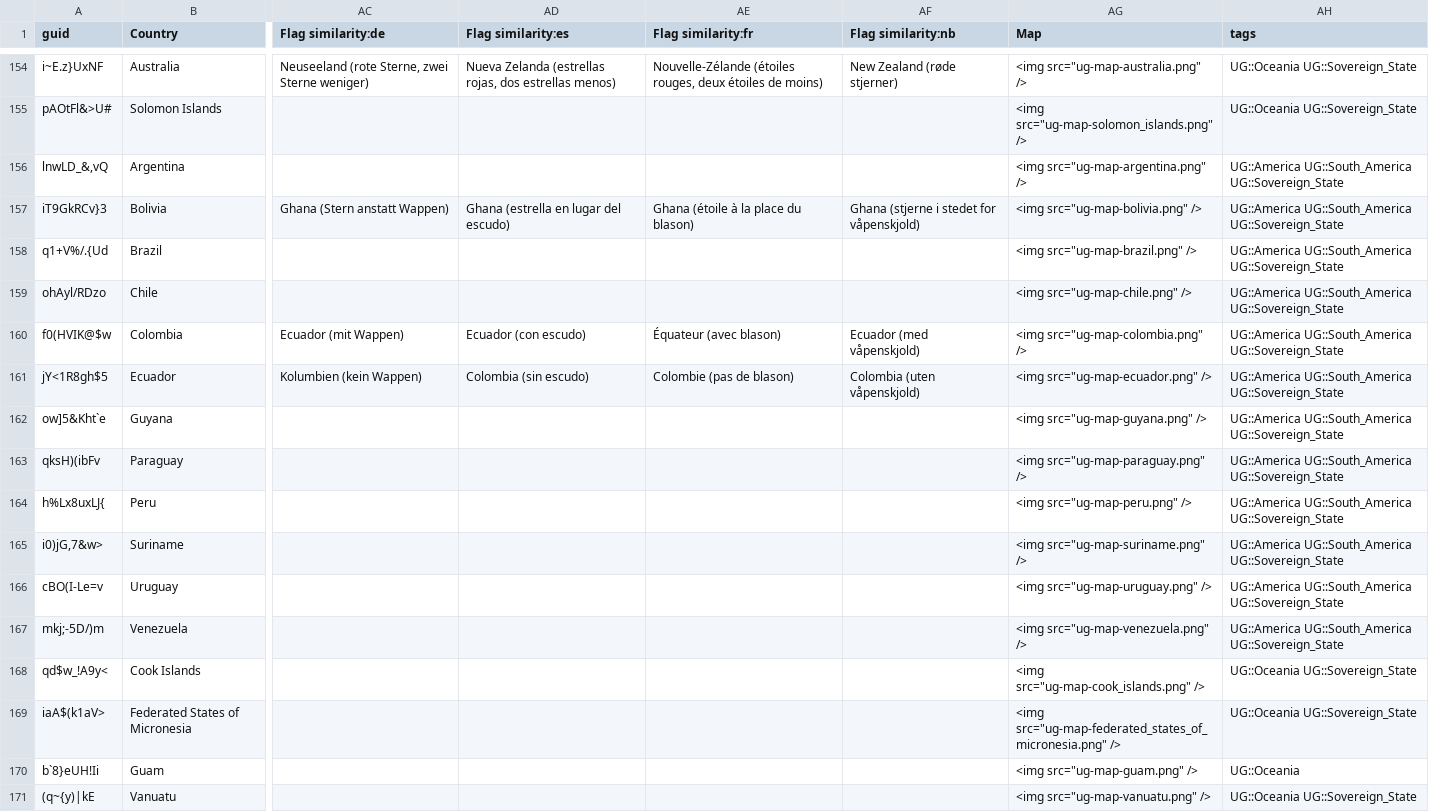
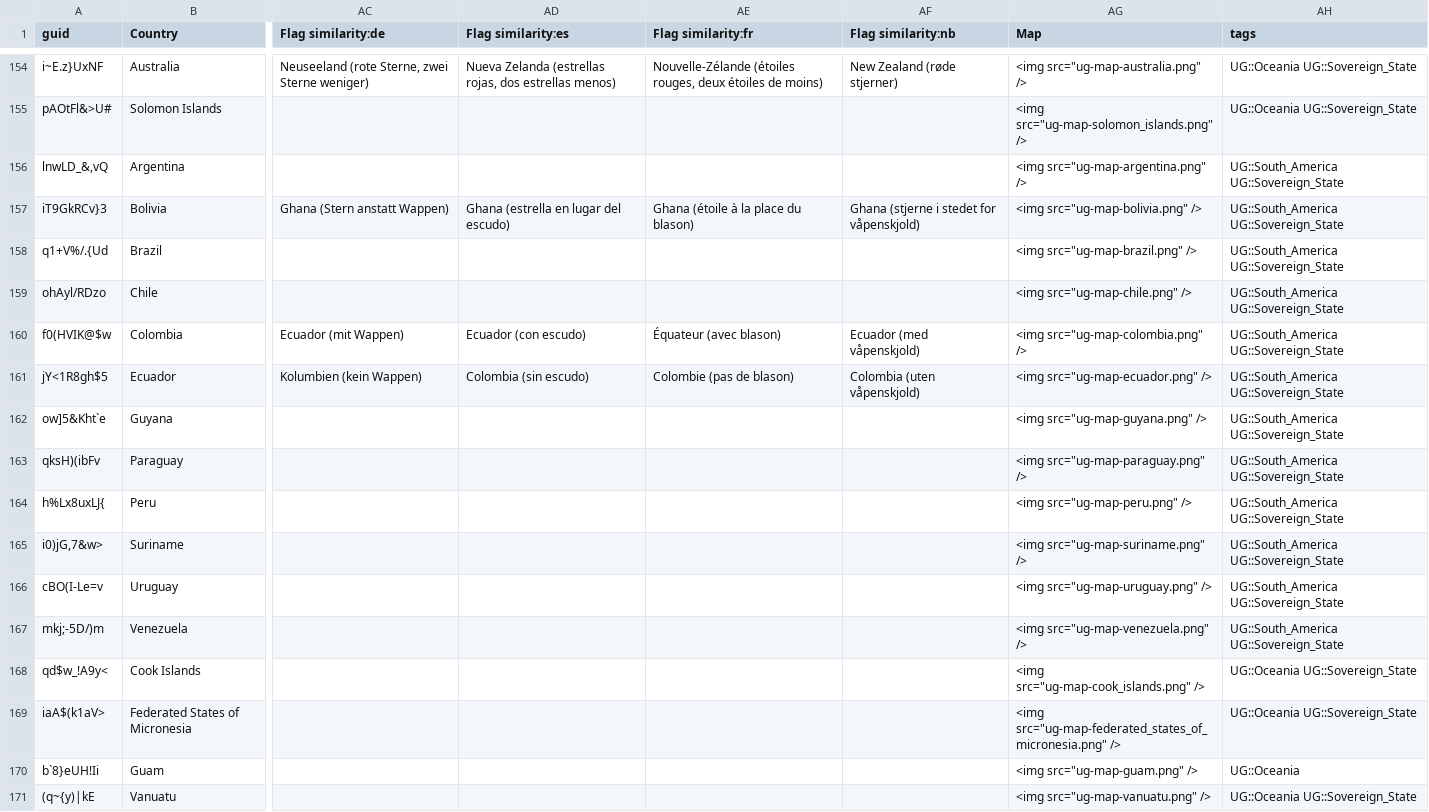
Before and after one commit to anki-geo/ultimate-geography, a CSV file: src/data.csv, drawn as a sheet; only a part is shown, gaps mark what is left out; the diff covers the shown part only; the diff names each change by its address in the sheet, - before the commit and + after, or states it on an @@ line.

Commit message:
Reorganise the American tags (use the 7-continent model)
Fix #295.

Remove `UG::America` and `UG::North+Central_America`, and add
`UG::North_America`.

Overall, the replacements are:

1. UG::America + UG::South_America -> UG::South_America
2. UG::America + UG::North+Central_America -> UG::North_America
3. UG::America + UG::Caribbean -> UG::Caribbean + UG::North_America

```diff
--- a/src/data.csv
+++ b/src/data.csv
-AH156:AH167 (tags): UG::America UG::South_America UG::Sovereign_State
+AH156:AH167 (tags): UG::South_America UG::Sovereign_State
```
Also changed, not shown: 44 edited cells elsewhere in this file, 1 other file.
